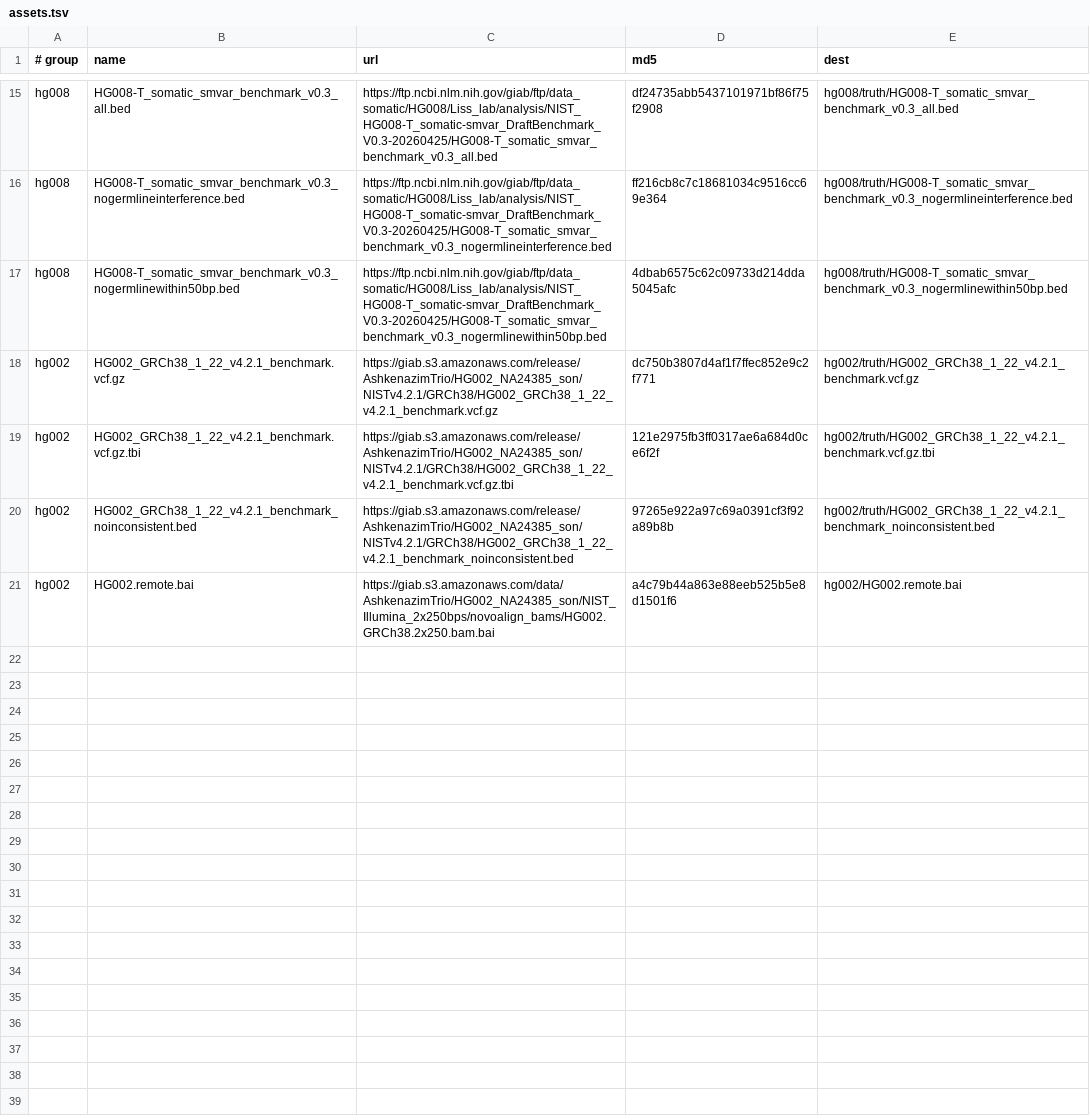
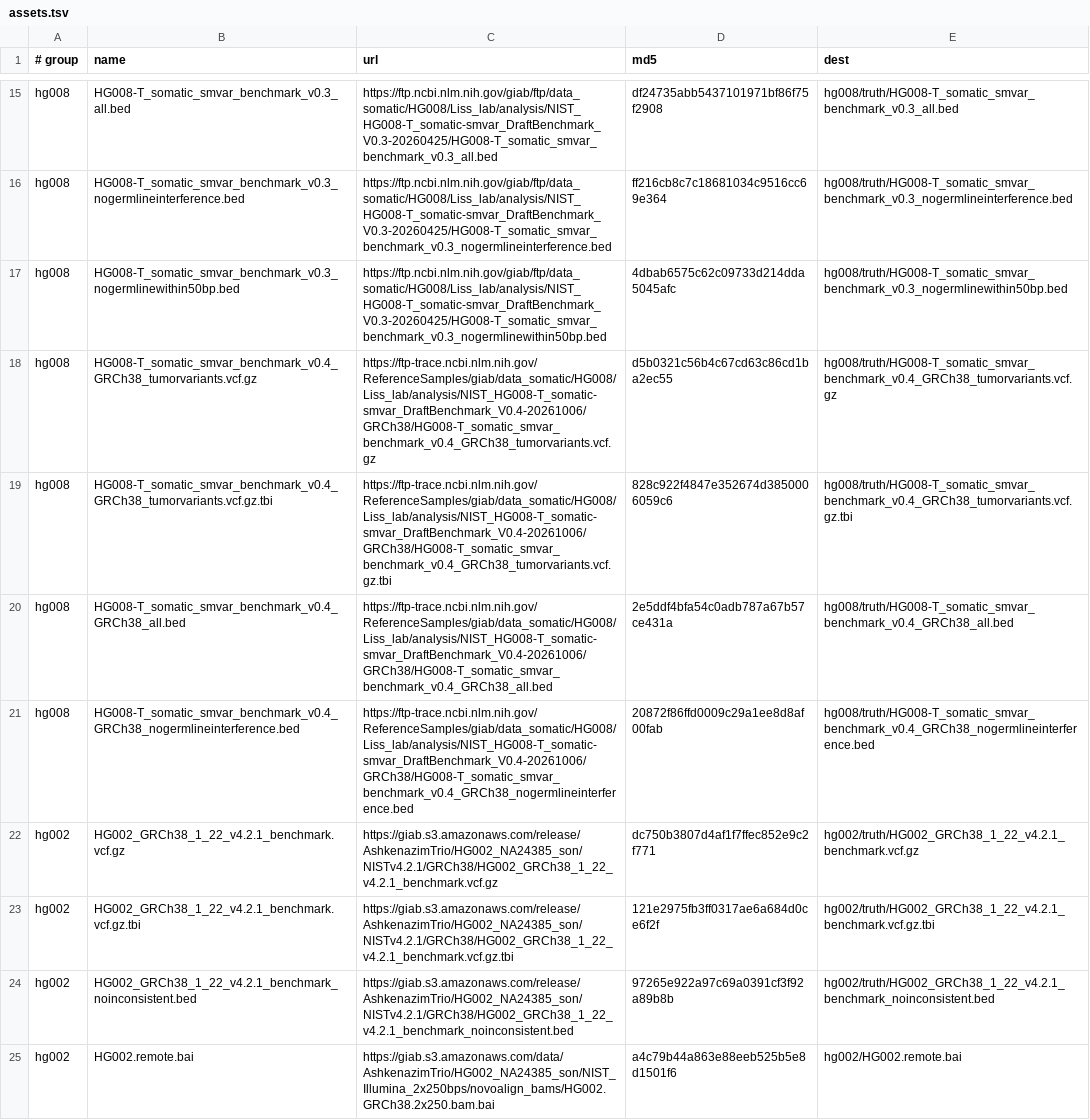
Before and after one commit to palakpsheth/VarDictRust, a TSV file: harness/assets.tsv, drawn as a sheet; only a part is shown, gaps mark what is left out; the diff covers the shown part only.

Commit message:
bench: HG008 V0.4/V0.6 benchmarks, slice-to-WGS estimator, tumor-only + passage examples (#24)
## Summary of Changes
Bench/docs-only PR. Adds NIST Cancer-GB HG008 draft truth tracking (V0.4
small-var, V0.6 SV/CNV), a data guide with measured results, and mkdocs
nav entry. No calling logic touched.

- `harness/assets.tsv`: 4 V0.4 + 8 V0.6 rows (md5-pinned, GRCh38).
- `benchmarks/hg008-v04-guide.md`: new guide — file inventory,
slice-to-WGS estimator (9.57 s/Mbp, ~8 h same-depth WGS est), rtg
results (V0.4 F1 0.497 / 0.541 nogermline; tumor-only + gnomAD F1
0.148→0.340 chr1, ~0.31 full-slice; p2→p13→p23 drift with 30 monotonic
fixation curves), V0.6 BLOCKED finding (engine SV records lack
SVLEN/END, truvari scores 0/210).
- `mkdocs.yml`: nav entry (strict docs build passes).

Full evidence + reproduce commands in plan files; result JSONs archived
alongside them.

## Type of Change
- [x] Test harness / benchmarking expansion
- [x] Documentation update

## Parity Validation Receipt
N/A — no calling logic or statistical filters modified; all runs used
the pinned `vardictrust 1.0.1` binary verbatim. Closest existing
receipt: `MATCH (18426 variants)` on hg008-tier2 (unchanged).

## Mandatory PR Regression Suite Checklist
Docs/data-only (no `*.rs`, `Cargo.*`, `crates/` changes; `harness/`
touch is data-manifest rows only, no runner logic) — engine boxes N/A
per template docs/infra-only note.
- [ ] Unit & Workspace Tests: N/A (no code changed)
- [ ] Integration Corpus: N/A (no code changed)
- [ ] Crash Robustness Suite: N/A (no code changed)
- [ ] Differential Parity: N/A (no code changed)
- [ ] Engine Recertification: N/A (no `Cargo.lock`/engine change)

## Mandatory Performance & Memory Verification
N/A — no pileup/realignment changes. Benchmark timings reported in-guide
are measurements, not regressions (bounded-memory RSS ratio 1.07x
re-confirmed on slices).

## Security, Hygiene & Cluster Etiquette
- [x] `cargo fmt`/`clippy`: N/A (no Rust staged; pre-commit hooks passed
on both commits)
- [x] `gitleaks`: clean (pre-commit scan on both commits)
- [x] Cluster etiquette: all runs `-th 8` max, remote slices (~20 MB)
instead of bulk downloads (heaviest pull: 745 MB gnomAD chr1 slice to
/tmp, ephemeral)
- [x] Zero `Co-Authored-By` trailers
- [x] Engine fingerprint: untouched (binary reused, not rebuilt)

```diff
--- a/harness/assets.tsv
+++ b/harness/assets.tsv
@@ -17,2 +17,6 @@ hg008	HG008-T_somatic_smvar_benchmark_v0.3_nogermlineinterference.bed	https://ft
 hg008	HG008-T_somatic_smvar_benchmark_v0.3_nogermlinewithin50bp.bed	https://ftp.ncbi.nlm.nih.gov/giab/ftp/data_somatic/HG008/Liss_lab/analysis/NIST_HG008-T_somatic-smvar_DraftBenchmark_V0.3-20260425/HG008-T_somatic_smvar_benchmark_v0.3_nogermlinewithin50bp.bed	4dbab6575c62c09733d214dda5045afc	hg008/truth/HG008-T_somatic_smvar_benchmark_v0.3_nogermlinewithin50bp.bed
+hg008	HG008-T_somatic_smvar_benchmark_v0.4_GRCh38_tumorvariants.vcf.gz	https://ftp-trace.ncbi.nlm.nih.gov/ReferenceSamples/giab/data_somatic/HG008/Liss_lab/analysis/NIST_HG008-T_somatic-smvar_DraftBenchmark_V0.4-20261006/GRCh38/HG008-T_somatic_smvar_benchmark_v0.4_GRCh38_tumorvariants.vcf.gz	d5b0321c56b4c67cd63c86cd1ba2ec55	hg008/truth/HG008-T_somatic_smvar_benchmark_v0.4_GRCh38_tumorvariants.vcf.gz
+hg008	HG008-T_somatic_smvar_benchmark_v0.4_GRCh38_tumorvariants.vcf.gz.tbi	https://ftp-trace.ncbi.nlm.nih.gov/ReferenceSamples/giab/data_somatic/HG008/Liss_lab/analysis/NIST_HG008-T_somatic-smvar_DraftBenchmark_V0.4-20261006/GRCh38/HG008-T_somatic_smvar_benchmark_v0.4_GRCh38_tumorvariants.vcf.gz.tbi	828c922f4847e352674d3850006059c6	hg008/truth/HG008-T_somatic_smvar_benchmark_v0.4_GRCh38_tumorvariants.vcf.gz.tbi
+hg008	HG008-T_somatic_smvar_benchmark_v0.4_GRCh38_all.bed	https://ftp-trace.ncbi.nlm.nih.gov/ReferenceSamples/giab/data_somatic/HG008/Liss_lab/analysis/NIST_HG008-T_somatic-smvar_DraftBenchmark_V0.4-20261006/GRCh38/HG008-T_somatic_smvar_benchmark_v0.4_GRCh38_all.bed	2e5ddf4bfa54c0adb787a67b57ce431a	hg008/truth/HG008-T_somatic_smvar_benchmark_v0.4_GRCh38_all.bed
+hg008	HG008-T_somatic_smvar_benchmark_v0.4_GRCh38_nogermlineinterference.bed	https://ftp-trace.ncbi.nlm.nih.gov/ReferenceSamples/giab/data_somatic/HG008/Liss_lab/analysis/NIST_HG008-T_somatic-smvar_DraftBenchmark_V0.4-20261006/GRCh38/HG008-T_somatic_smvar_benchmark_v0.4_GRCh38_nogermlineinterference.bed	20872f86ffd0009c29a1ee8d8af00fab	hg008/truth/HG008-T_somatic_smvar_benchmark_v0.4_GRCh38_nogermlineinterference.bed
 hg002	HG002_GRCh38_1_22_v4.2.1_benchmark.vcf.gz	https://giab.s3.amazonaws.com/release/AshkenazimTrio/HG002_NA24385_son/NISTv4.2.1/GRCh38/HG002_GRCh38_1_22_v4.2.1_benchmark.vcf.gz	dc750b3807d4af1f7ffec852e9c2f771	hg002/truth/HG002_GRCh38_1_22_v4.2.1_benchmark.vcf.gz
```
Also changed, not shown: 8 added rows elsewhere in this file, 2 other files.
